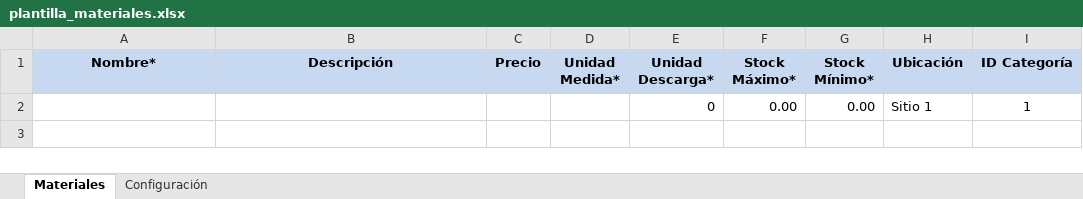
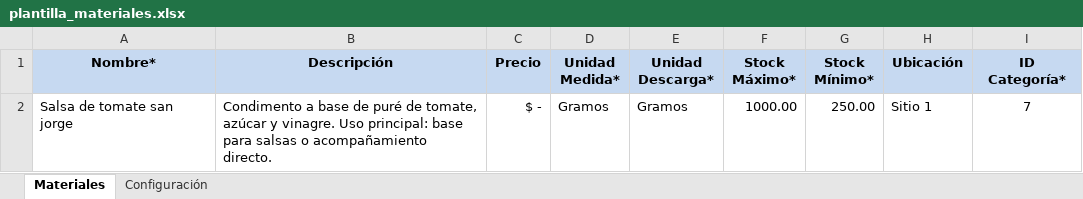
Before and after one commit to ti-cyclonet/Frontend_Inout, an Excel workbook: src/assets/plantilla_materiales.xlsx, sheet Materiales, drawn as a sheet; values as stored, in another font and other column widths than the file's, no borders; removed rows and columns are numbered as before the commit, all else as after; the diff names each change by its address in the sheet, - before the commit and + after, or states it on an @@ line.

Commit message:
Plantilla carga masiva de materiales v3

```diff
--- a/src/assets/plantilla_materiales.xlsx (sheet Materiales)
+++ b/src/assets/plantilla_materiales.xlsx (sheet Materiales)
-I1: ID Categoría
+I1: ID Categoría*
-row 2:  |  |  |  | 0 | 0.00 | 0.00 | Sitio 1 | 1
+row 2: Salsa de tomate san jorge | Condimento a base de puré de tomate, azúcar y vinagre. Uso principal: base para salsas o acompañamiento directo. | $ - | Gramos | Gramos | 1000.00 | 250.00 | Sitio 1 | 7
```
